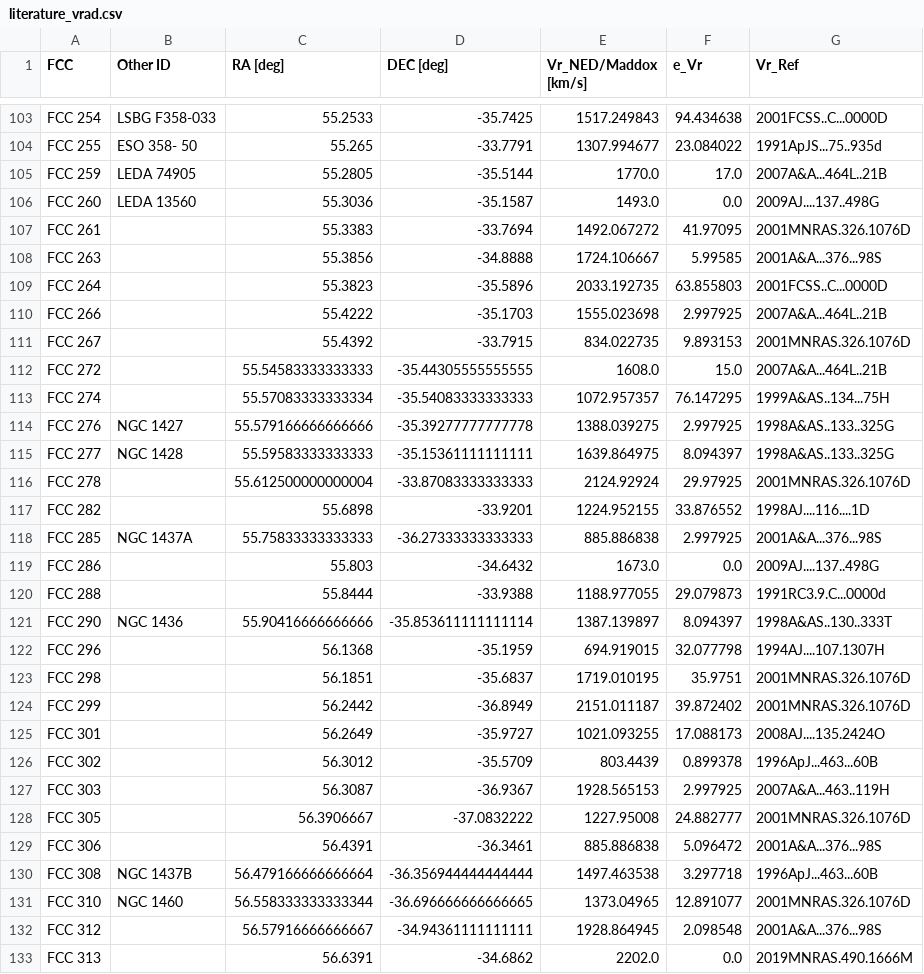
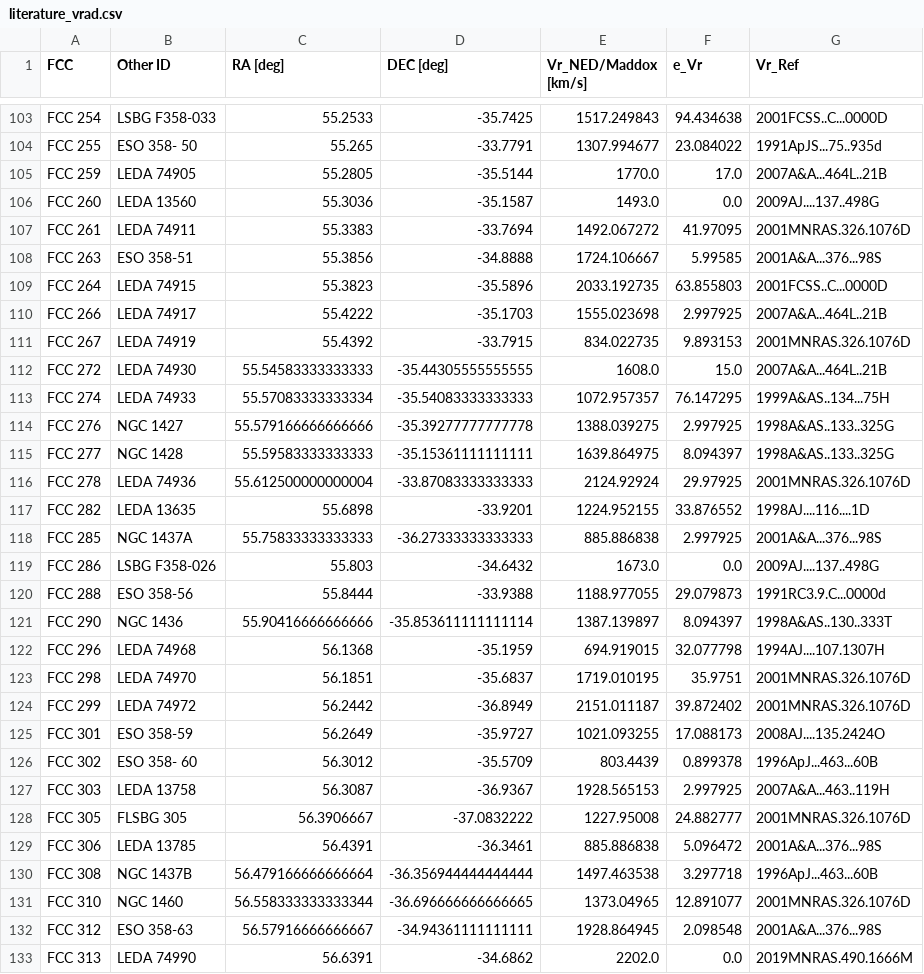
Before and after one commit to amanda-lopes/fornaxdb, a CSV file: assets/data/literature_vrad.csv, drawn as a sheet; only a part is shown, gaps mark what is left out; the diff covers the shown part only.

Commit message:
Add files via upload

```diff
--- a/assets/data/literature_vrad.csv
+++ b/assets/data/literature_vrad.csv
@@ -106,28 +106,28 @@ FCC 259,LEDA 74905,55.2805,-35.5144,1770.0,17.0,2007A&A...464L..21B
 FCC 260,LEDA 13560,55.3036,-35.1587,1493.0,0.0,2009AJ....137..498G
-FCC 261,,55.3383,-33.7694,1492.067272,41.97095,2001MNRAS.326.1076D
-FCC 263,,55.3856,-34.8888,1724.106667,5.99585,2001A&A...376...98S
-FCC 264,,55.3823,-35.5896,2033.192735,63.855803,2001FCSS..C...0000D
-FCC 266,,55.4222,-35.1703,1555.023698,2.997925,2007A&A...464L..21B
-FCC 267,,55.4392,-33.7915,834.022735,9.893153,2001MNRAS.326.1076D
-FCC 272,,55.54583333333333,-35.44305555555555,1608.0,15.0,2007A&A...464L..21B
-FCC 274,,55.57083333333334,-35.54083333333333,1072.957357,76.147295,1999A&AS..134...75H
+FCC 261,LEDA 74911,55.3383,-33.7694,1492.067272,41.97095,2001MNRAS.326.1076D
+FCC 263,ESO 358-51,55.3856,-34.8888,1724.106667,5.99585,2001A&A...376...98S
+FCC 264,LEDA 74915,55.3823,-35.5896,2033.192735,63.855803,2001FCSS..C...0000D
+FCC 266,LEDA 74917,55.4222,-35.1703,1555.023698,2.997925,2007A&A...464L..21B
+FCC 267,LEDA 74919,55.4392,-33.7915,834.022735,9.893153,2001MNRAS.326.1076D
+FCC 272,LEDA 74930,55.54583333333333,-35.44305555555555,1608.0,15.0,2007A&A...464L..21B
+FCC 274,LEDA 74933,55.57083333333334,-35.54083333333333,1072.957357,76.147295,1999A&AS..134...75H
 FCC 276,NGC 1427,55.579166666666666,-35.39277777777778,1388.039275,2.997925,1998A&AS..133..325G
 FCC 277,NGC 1428,55.59583333333333,-35.15361111111111,1639.864975,8.094397,1998A&AS..133..325G
-FCC 278,,55.612500000000004,-33.87083333333333,2124.92924,29.97925,2001MNRAS.326.1076D
-FCC 282,,55.6898,-33.9201,1224.952155,33.876552,1998AJ....116....1D
+FCC 278,LEDA 74936,55.612500000000004,-33.87083333333333,2124.92924,29.97925,2001MNRAS.326.1076D
+FCC 282,LEDA 13635,55.6898,-33.9201,1224.952155,33.876552,1998AJ....116....1D
 FCC 285,NGC 1437A,55.75833333333333,-36.27333333333333,885.886838,2.997925,2001A&A...376...98S
-FCC 286,,55.803,-34.6432,1673.0,0.0,2009AJ....137..498G
-FCC 288,,55.8444,-33.9388,1188.977055,29.079873,1991RC3.9.C...0000d
+FCC 286,LSBG F358-026,55.803,-34.6432,1673.0,0.0,2009AJ....137..498G
+FCC 288,ESO 358-56,55.8444,-33.9388,1188.977055,29.079873,1991RC3.9.C...0000d
 FCC 290,NGC 1436,55.90416666666666,-35.853611111111114,1387.139897,8.094397,1998A&AS..130..333T
-FCC 296,,56.1368,-35.1959,694.919015,32.077798,1994AJ....107.1307H
-FCC 298,,56.1851,-35.6837,1719.010195,35.9751,2001MNRAS.326.1076D
-FCC 299,,56.2442,-36.8949,2151.011187,39.872402,2001MNRAS.326.1076D
-FCC 301,,56.2649,-35.9727,1021.093255,17.088173,2008AJ....135.2424O
-FCC 302,,56.3012,-35.5709,803.4439,0.899378,1996ApJ...463...60B
-FCC 303,,56.3087,-36.9367,1928.565153,2.997925,2007A&A...463..119H
-FCC 305,,56.3906667,-37.0832222,1227.95008,24.882777,2001MNRAS.326.1076D
-FCC 306,,56.4391,-36.3461,885.886838,5.096472,2001A&A...376...98S
+FCC 296,LEDA 74968,56.1368,-35.1959,694.919015,32.077798,1994AJ....107.1307H
+FCC 298,LEDA 74970,56.1851,-35.6837,1719.010195,35.9751,2001MNRAS.326.1076D
+FCC 299,LEDA 74972,56.2442,-36.8949,2151.011187,39.872402,2001MNRAS.326.1076D
+FCC 301,ESO 358-59,56.2649,-35.9727,1021.093255,17.088173,2008AJ....135.2424O
+FCC 302,ESO 358- 60,56.3012,-35.5709,803.4439,0.899378,1996ApJ...463...60B
+FCC 303,LEDA 13758,56.3087,-36.9367,1928.565153,2.997925,2007A&A...463..119H
+FCC 305,FLSBG 305,56.3906667,-37.0832222,1227.95008,24.882777,2001MNRAS.326.1076D
+FCC 306,LEDA 13785,56.4391,-36.3461,885.886838,5.096472,2001A&A...376...98S
 FCC 308,NGC 1437B,56.479166666666664,-36.356944444444444,1497.463538,3.297718,1996ApJ...463...60B
 FCC 310,NGC 1460,56.558333333333344,-36.696666666666665,1373.04965,12.891077,2001MNRAS.326.1076D
-FCC 312,,56.57916666666667,-34.94361111111111,1928.864945,2.098548,2001A&A...376...98S
-FCC 313,,56.6391,-34.6862,2202.0,0.0,2019MNRAS.490.1666M
+FCC 312,ESO 358-63,56.57916666666667,-34.94361111111111,1928.864945,2.098548,2001A&A...376...98S
+FCC 313,LEDA 74990,56.6391,-34.6862,2202.0,0.0,2019MNRAS.490.1666M
```
Also changed, not shown: 60 edited cells elsewhere in this file.
